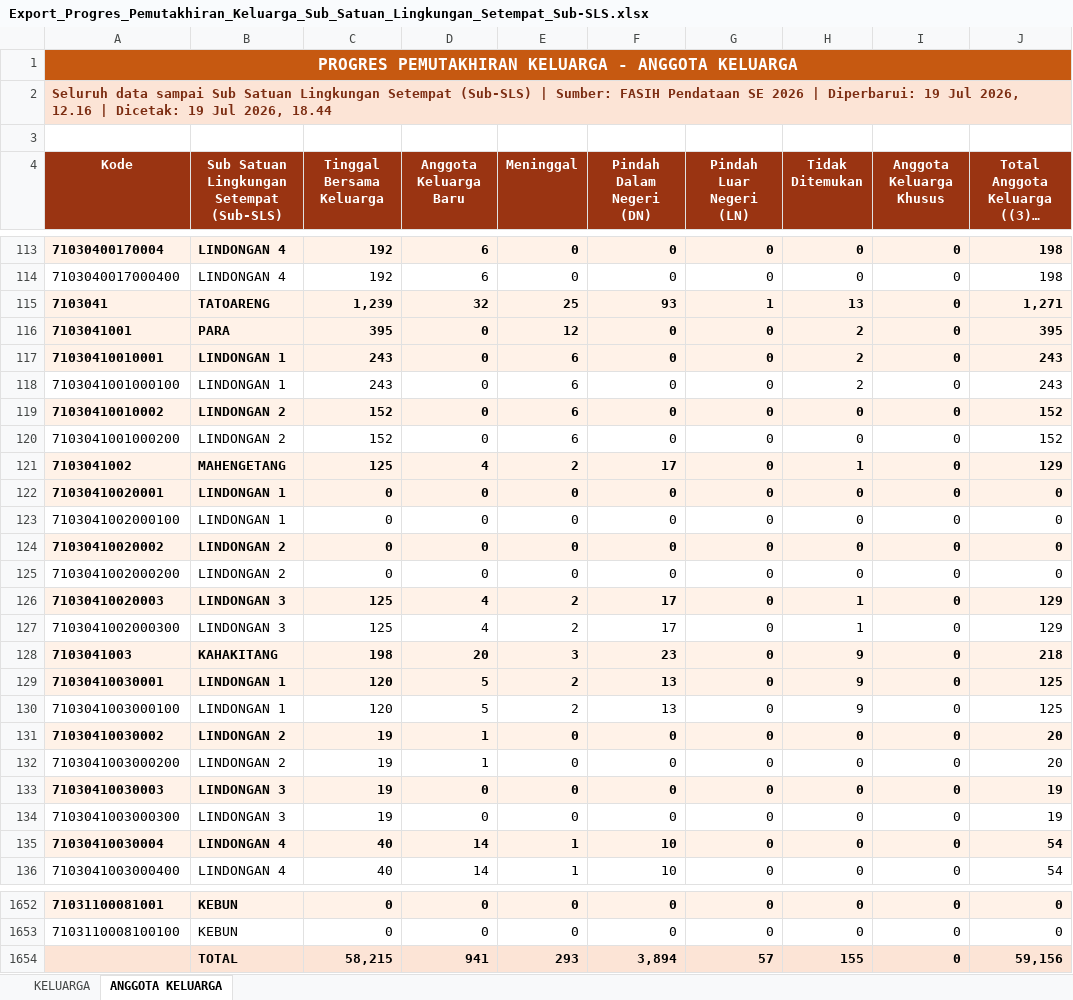
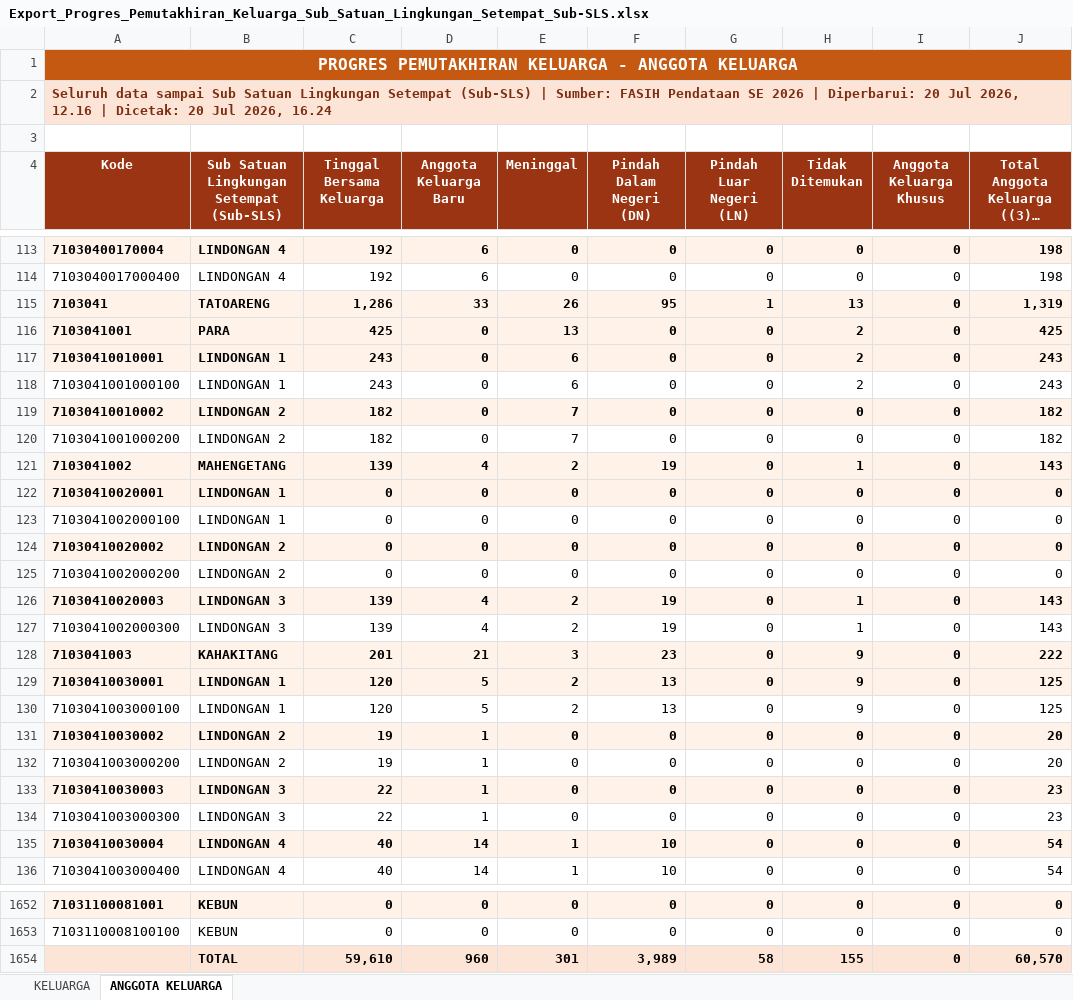
Before and after one commit to danimat15/fasih-sm-scrapper, an Excel workbook: research/fasih-dashboard-se2026/data_mikro_sls/Export_Progres_Pemutakhiran_Keluarga_Sub_Satuan_Lingkungan_Setempat_Sub-SLS.xlsx, sheet ANGGOTA KELUARGA, drawn as a sheet; only a part is shown, gaps mark what is left out; long unchanged cells end in …; values as stored, in another font and other column widths than the file's, no borders; removed rows and columns are numbered as before the commit, all else as after; the diff covers the shown part only; the diff names each change by its address in the sheet, - before the commit and + after, or states it on an @@ line.

```diff
--- a/research/fasih-dashboard-se2026/data_mikro_sls/Export_Progres_Pemutakhiran_Keluarga_Sub_Satuan_Lingkungan_Setempat_Sub-SLS.xlsx (sheet ANGGOTA KELUARGA)
+++ b/research/fasih-dashboard-se2026/data_mikro_sls/Export_Progres_Pemutakhiran_Keluarga_Sub_Satuan_Lingkungan_Setempat_Sub-SLS.xlsx (sheet ANGGOTA KELUARGA)
-A2 (Kode): …| Diperbarui: 19 Jul 2026, 12.16 | Dicetak: 19 Jul 2026, 18.44
+A2 (Kode): …| Diperbarui: 20 Jul 2026, 12.16 | Dicetak: 20 Jul 2026, 16.24
-C115 (Tinggal Bersama Keluarga): 1,239
+C115 (Tinggal Bersama Keluarga): 1,286
-D115 (Anggota Keluarga Baru): 32
+D115 (Anggota Keluarga Baru): 33
-E115 (Meninggal): 25
+E115 (Meninggal): 26
-F115 (Pindah Dalam Negeri (DN)): 93
+F115 (Pindah Dalam Negeri (DN)): 95
-J115: 1,271
+J115: 1,319
-C116 (Tinggal Bersama Keluarga): 395
+C116 (Tinggal Bersama Keluarga): 425
-E116 (Meninggal): 12
+E116 (Meninggal): 13
-J116: 395
+J116: 425
-C119:C120 (Tinggal Bersama Keluarga): 152
+C119:C120 (Tinggal Bersama Keluarga): 182
-E119:E120 (Meninggal): 6
+E119:E120 (Meninggal): 7
-J119:J120: 152
+J119:J120: 182
-C121 (Tinggal Bersama Keluarga): 125
+C121 (Tinggal Bersama Keluarga): 139
-F121 (Pindah Dalam Negeri (DN)): 17
+F121 (Pindah Dalam Negeri (DN)): 19
-J121: 129
+J121: 143
-C126:C127 (Tinggal Bersama Keluarga): 125
+C126:C127 (Tinggal Bersama Keluarga): 139
-F126:F127 (Pindah Dalam Negeri (DN)): 17
+F126:F127 (Pindah Dalam Negeri (DN)): 19
-J126:J127: 129
+J126:J127: 143
-C128 (Tinggal Bersama Keluarga): 198
+C128 (Tinggal Bersama Keluarga): 201
-D128 (Anggota Keluarga Baru): 20
+D128 (Anggota Keluarga Baru): 21
-J128: 218
+J128: 222
-C133:C134 (Tinggal Bersama Keluarga): 19
+C133:C134 (Tinggal Bersama Keluarga): 22
-D133:D134 (Anggota Keluarga Baru): 0
+D133:D134 (Anggota Keluarga Baru): 1
-J133:J134: 19
+J133:J134: 23
-row 1654:  | TOTAL | 58,215 | 941 | 293 | 3,894 | 57 | 155 | 0 | 59,156
+row 1654:  | TOTAL | 59,610 | 960 | 301 | 3,989 | 58 | 155 | 0 | 60,570
```
Also changed, not shown: 844 edited cells elsewhere in this sheet, sheet KELUARGA, research/fasih-dashboard-se2026/data_mikro_sls/Export_Progres_Pendataan_Sub_Satuan_Lingkungan_Setempat_Sub-SLS.xlsx, 2 other files.
